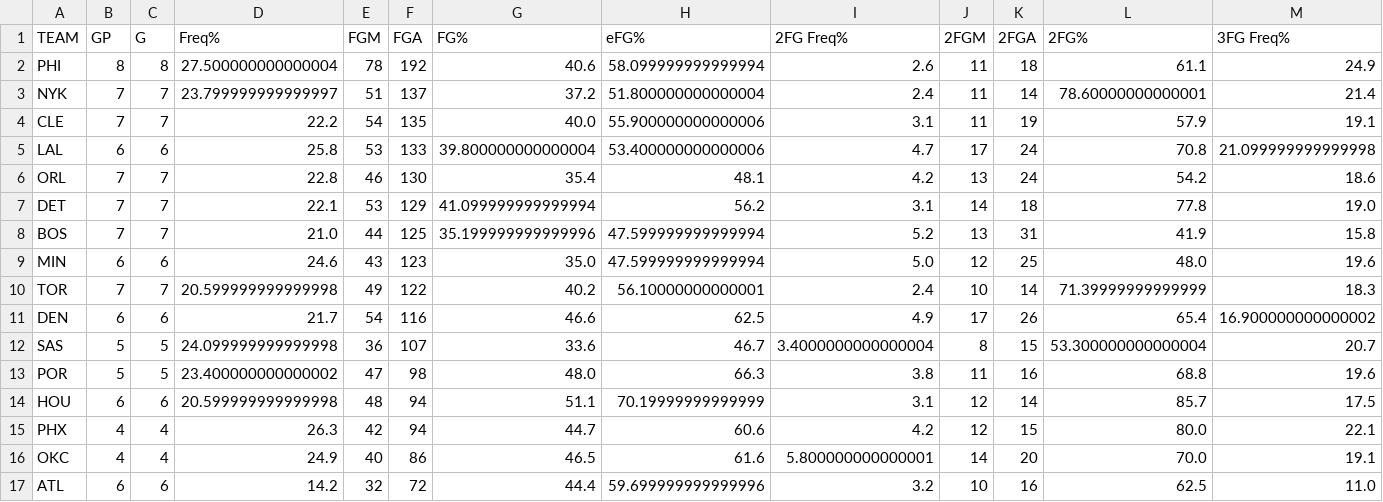
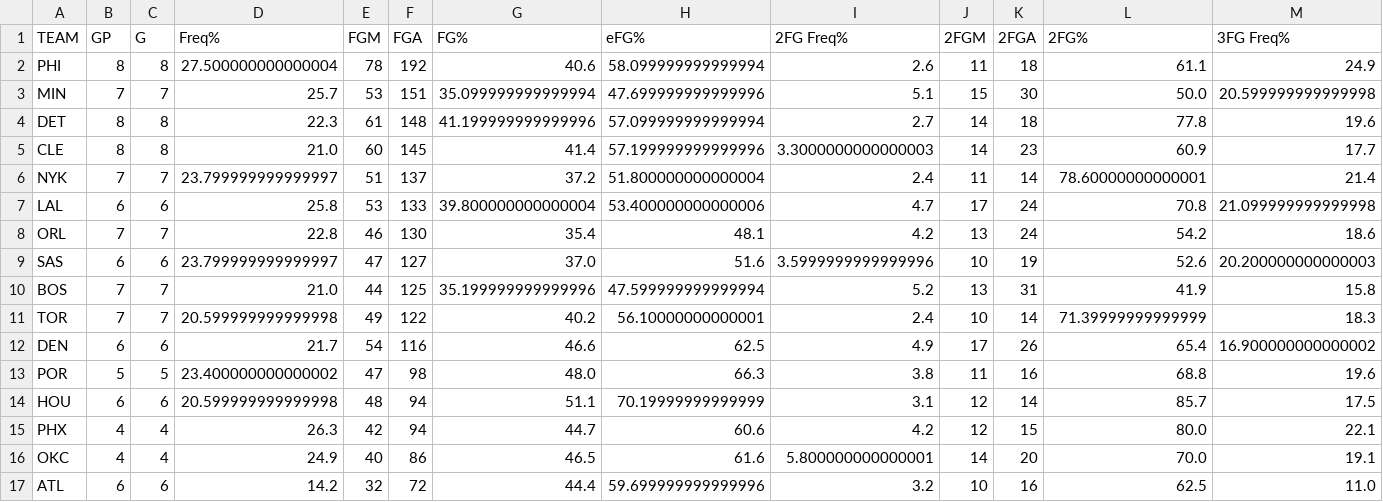
Before and after one commit to gabriel1200/site_Data, a CSV file: 2026/playoffs/opp_shooting/wide_open.csv, drawn as a sheet; only a part is shown; removed rows and columns are numbered as before the commit, all else as after; rows hold the shown columns only; the diff names each change by its address in the sheet, - before the commit and + after, or states it on an @@ line.

```diff
--- a/2026/playoffs/opp_shooting/wide_open.csv
+++ b/2026/playoffs/opp_shooting/wide_open.csv
+row 3: MIN | 7 | 7 | 25.7 | 53 | 151 | 35.099999999999994 | 47.699999999999996 | 5.1 | 15 | 30 | 50.0 | 20.599999999999998
+row 4: DET | 8 | 8 | 22.3 | 61 | 148 | 41.199999999999996 | 57.099999999999994 | 2.7 | 14 | 18 | 77.8 | 19.6
+row 5: CLE | 8 | 8 | 21.0 | 60 | 145 | 41.4 | 57.199999999999996 | 3.3000000000000003 | 14 | 23 | 60.9 | 17.7
-row 4: CLE | 7 | 7 | 22.2 | 54 | 135 | 40.0 | 55.900000000000006 | 3.1 | 11 | 19 | 57.9 | 19.1
-row 7: DET | 7 | 7 | 22.1 | 53 | 129 | 41.099999999999994 | 56.2 | 3.1 | 14 | 18 | 77.8 | 19.0
+row 9: SAS | 6 | 6 | 23.799999999999997 | 47 | 127 | 37.0 | 51.6 | 3.5999999999999996 | 10 | 19 | 52.6 | 20.200000000000003
-row 9: MIN | 6 | 6 | 24.6 | 43 | 123 | 35.0 | 47.599999999999994 | 5.0 | 12 | 25 | 48.0 | 19.6
-row 12: SAS | 5 | 5 | 24.099999999999998 | 36 | 107 | 33.6 | 46.7 | 3.4000000000000004 | 8 | 15 | 53.300000000000004 | 20.7
```
Also changed, not shown: jumpdribble_ps.csv, playstyle_p.csv, 37 other files.
